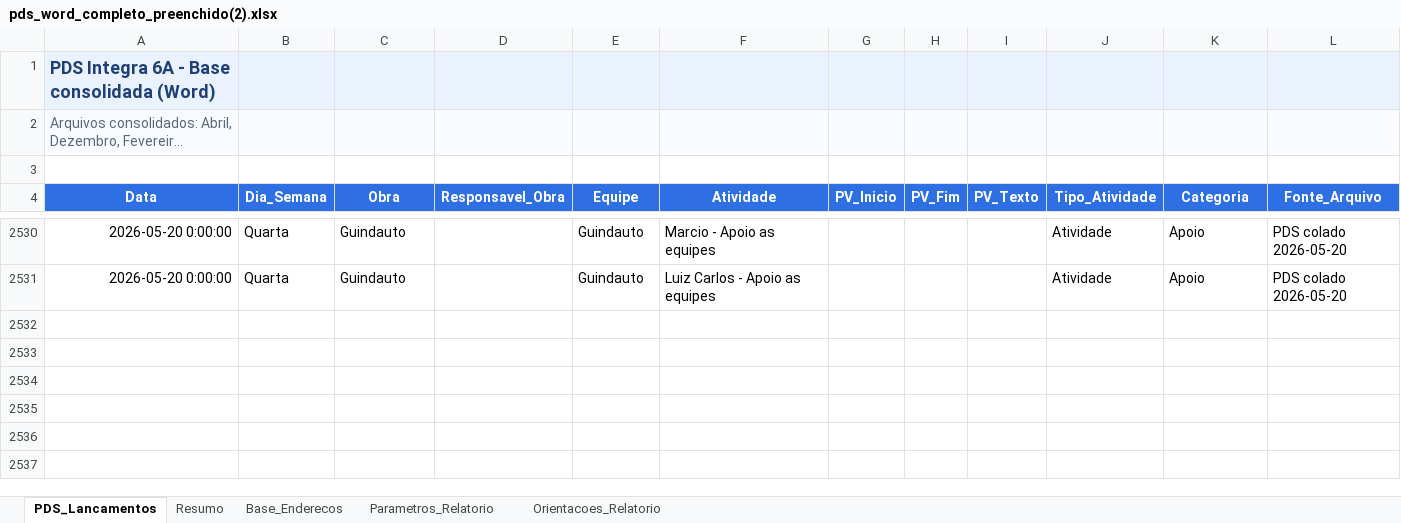
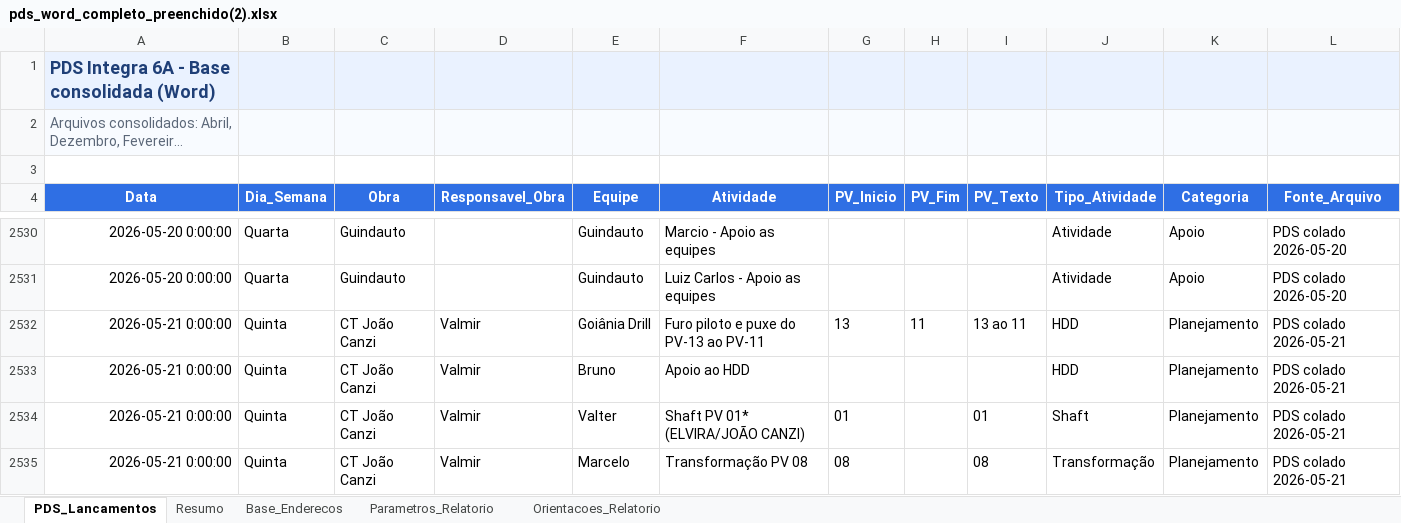
Before and after one commit to integra6a-star/dashboard-obras, an Excel workbook: docs/pds_word_completo_preenchido(2).xlsx, sheet PDS_Lancamentos, drawn as a sheet; only a part is shown, gaps mark what is left out; long unchanged cells end in …; values as stored, in another font and other column widths than the file's, no borders; rows hold the shown columns only; the diff covers the shown part only; the diff names each change by its address in the sheet, - before the commit and + after, or states it on an @@ line.

```diff
--- a/docs/pds_word_completo_preenchido(2).xlsx (sheet PDS_Lancamentos)
+++ b/docs/pds_word_completo_preenchido(2).xlsx (sheet PDS_Lancamentos)
+row 2532: 2026-05-21 0:00:00 | Quinta | CT João Canzi | Valmir | Goiânia Drill | Furo piloto e puxe do PV-13 ao PV-11 | 13 | 11 | 13 ao 11 | HDD | Planejamento | PDS colado 2026-05-21
+row 2533: 2026-05-21 0:00:00 | Quinta | CT João Canzi | Valmir | Bruno | Apoio ao HDD |  |  |  | HDD | Planejamento | PDS colado 2026-05-21
+row 2534: 2026-05-21 0:00:00 | Quinta | CT João Canzi | Valmir | Valter | Shaft PV 01* (ELVIRA/JOÃO CANZI) | 01 |  | 01 | Shaft | Planejamento | PDS colado 2026-05-21
+row 2535: 2026-05-21 0:00:00 | Quinta | CT João Canzi | Valmir | Marcelo | Transformação PV 08 | 08 |  | 08 | Transformação | Planejamento | PDS colado 2026-05-21
```
Also changed, not shown: 19 added rows elsewhere in this sheet, BASE_DASH_EXTENSAO_POWERBI.xlsx, docs/BASE_DASH_EXTENSAO_POWERBI.xlsx, 27 other files.
